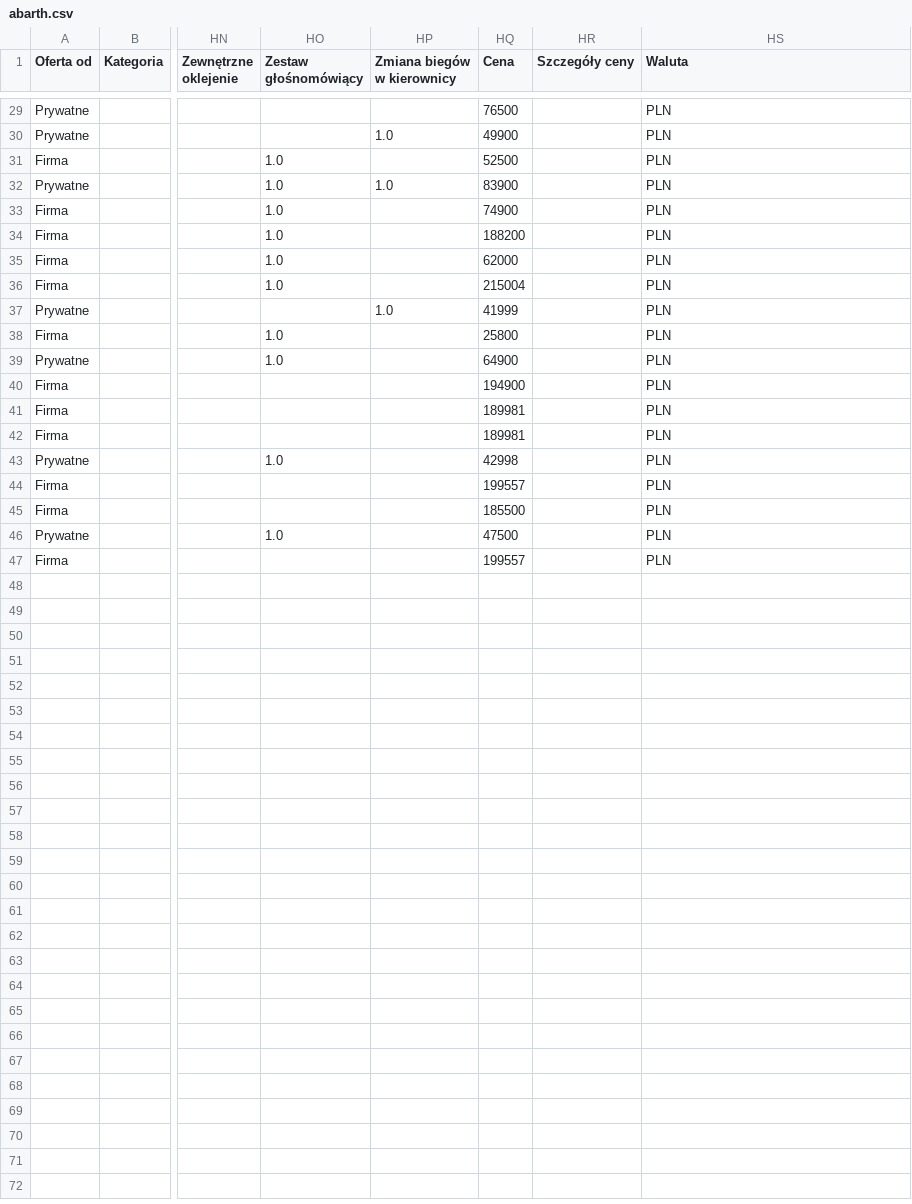
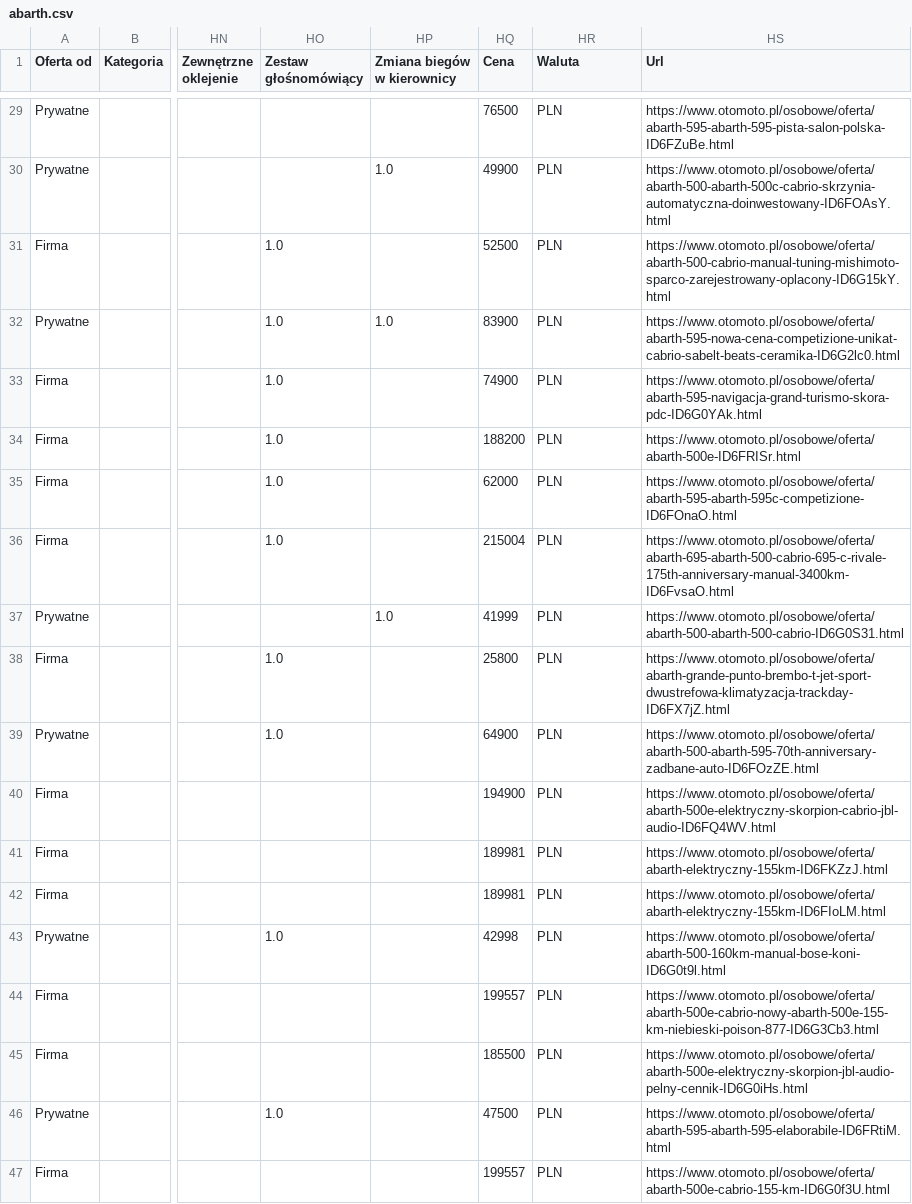
Before and after one commit to mikolajwojciuk/otomoto-scraper, a CSV file: output/data/abarth.csv, drawn as a sheet; only a part is shown, gaps mark what is left out; the diff covers the shown part only; the diff names each change by its address in the sheet, - before the commit and + after, or states it on an @@ line.

```diff
--- a/output/data/abarth.csv
+++ b/output/data/abarth.csv
-HR1: Szczegóły ceny
+HR1: Waluta
-HS1: Waluta
+HS1: Url
-HR29:HR47 (Waluta): (empty)
+HR29:HR47 (Waluta): PLN
-HS29 (Url): PLN
+HS29 (Url): https://www.otomoto.pl/osobowe/oferta/abarth-595-abarth-595-pista-salon-polska-ID6FZuBe.html
-HS30 (Url): PLN
+HS30 (Url): https://www.otomoto.pl/osobowe/oferta/abarth-500-abarth-500c-cabrio-skrzynia-automatyczna-doinwestowany-ID6FOAsY.html
-HS31 (Url): PLN
+HS31 (Url): https://www.otomoto.pl/osobowe/oferta/abarth-500-cabrio-manual-tuning-mishimoto-sparco-zarejestrowany-oplacony-ID6G15kY.html
-HS32 (Url): PLN
+HS32 (Url): https://www.otomoto.pl/osobowe/oferta/abarth-595-nowa-cena-competizione-unikat-cabrio-sabelt-beats-ceramika-ID6G2lc0.html
-HS33 (Url): PLN
+HS33 (Url): https://www.otomoto.pl/osobowe/oferta/abarth-595-navigacja-grand-turismo-skora-pdc-ID6G0YAk.html
-HS34 (Url): PLN
+HS34 (Url): https://www.otomoto.pl/osobowe/oferta/abarth-500e-ID6FRISr.html
-HS35 (Url): PLN
+HS35 (Url): https://www.otomoto.pl/osobowe/oferta/abarth-595-abarth-595c-competizione-ID6FOnaO.html
-HS36 (Url): PLN
+HS36 (Url): https://www.otomoto.pl/osobowe/oferta/abarth-695-abarth-500-cabrio-695-c-rivale-175th-anniversary-manual-3400km-ID6FvsaO.html
-HS37 (Url): PLN
+HS37 (Url): https://www.otomoto.pl/osobowe/oferta/abarth-500-abarth-500-cabrio-ID6G0S31.html
-HS38 (Url): PLN
+HS38 (Url): https://www.otomoto.pl/osobowe/oferta/abarth-grande-punto-brembo-t-jet-sport-dwustrefowa-klimatyzacja-trackday-ID6FX7jZ.html
-HS39 (Url): PLN
+HS39 (Url): https://www.otomoto.pl/osobowe/oferta/abarth-500-abarth-595-70th-anniversary-zadbane-auto-ID6FOzZE.html
-HS40 (Url): PLN
+HS40 (Url): https://www.otomoto.pl/osobowe/oferta/abarth-500e-elektryczny-skorpion-cabrio-jbl-audio-ID6FQ4WV.html
-HS41 (Url): PLN
+HS41 (Url): https://www.otomoto.pl/osobowe/oferta/abarth-elektryczny-155km-ID6FKZzJ.html
-HS42 (Url): PLN
+HS42 (Url): https://www.otomoto.pl/osobowe/oferta/abarth-elektryczny-155km-ID6FIoLM.html
-HS43 (Url): PLN
+HS43 (Url): https://www.otomoto.pl/osobowe/oferta/abarth-500-160km-manual-bose-koni-ID6G0t9l.html
-HS44 (Url): PLN
+HS44 (Url): https://www.otomoto.pl/osobowe/oferta/abarth-500e-cabrio-nowy-abarth-500e-155-km-niebieski-poison-877-ID6G3Cb3.html
-HS45 (Url): PLN
+HS45 (Url): https://www.otomoto.pl/osobowe/oferta/abarth-500e-elektryczny-skorpion-jbl-audio-pelny-cennik-ID6G0iHs.html
-HS46 (Url): PLN
+HS46 (Url): https://www.otomoto.pl/osobowe/oferta/abarth-595-abarth-595-elaborabile-ID6FRtiM.html
-HS47 (Url): PLN
+HS47 (Url): https://www.otomoto.pl/osobowe/oferta/abarth-500e-cabrio-155-km-ID6G0f3U.html
```
Also changed, not shown: 54 edited cells elsewhere in this file, 3 other files.
